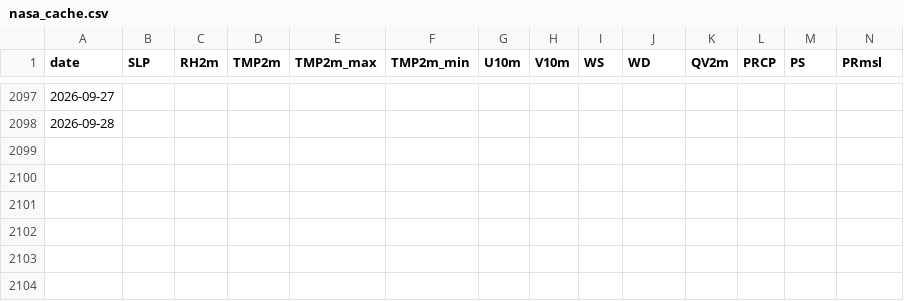
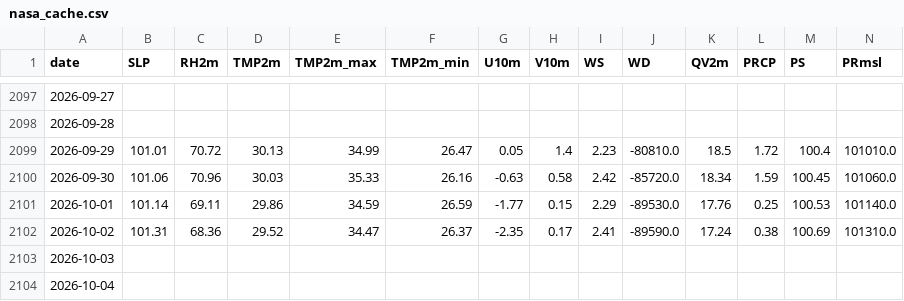
Before and after one commit to souravk03/HQNN-live-multicity, a CSV file: hqnn live pk/data/chennai/nasa_cache.csv, drawn as a sheet; only a part is shown, gaps mark what is left out; rows hold the shown columns only; the diff names each change by its address in the sheet, - before the commit and + after, or states it on an @@ line.

Commit message:
Daily HQNN live cycle — 2026-10-05T21:27:20

```diff
--- a/hqnn live pk/data/chennai/nasa_cache.csv
+++ b/hqnn live pk/data/chennai/nasa_cache.csv
+row 2099: 2026-09-29 | 101.01 | 70.72 | 30.13 | 34.99 | 26.47 | 0.05 | 1.4 | 2.23 | -80810.0 | 18.5 | 1.72 | 100.4 | 101010.0
+row 2100: 2026-09-30 | 101.06 | 70.96 | 30.03 | 35.33 | 26.16 | -0.63 | 0.58 | 2.42 | -85720.0 | 18.34 | 1.59 | 100.45 | 101060.0
+row 2101: 2026-10-01 | 101.14 | 69.11 | 29.86 | 34.59 | 26.59 | -1.77 | 0.15 | 2.29 | -89530.0 | 17.76 | 0.25 | 100.53 | 101140.0
+row 2102: 2026-10-02 | 101.31 | 68.36 | 29.52 | 34.47 | 26.37 | -2.35 | 0.17 | 2.41 | -89590.0 | 17.24 | 0.38 | 100.69 | 101310.0
+row 2103: 2026-10-03
+row 2104: 2026-10-04
```
Also changed, not shown: hqnn live pk/data/chennai/openmeteo_cache.csv, hqnn live pk/data/delhi/nasa_cache.csv, 54 other files.
